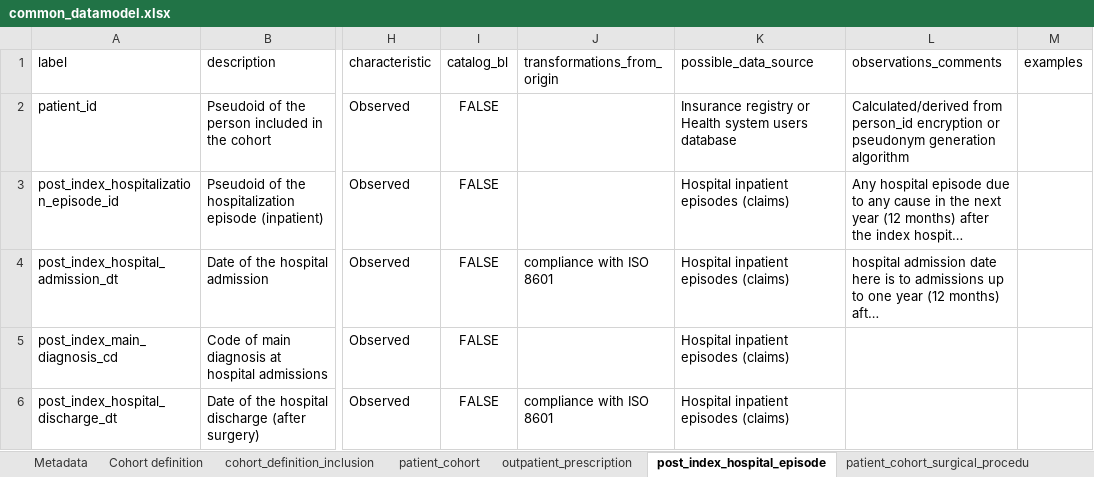
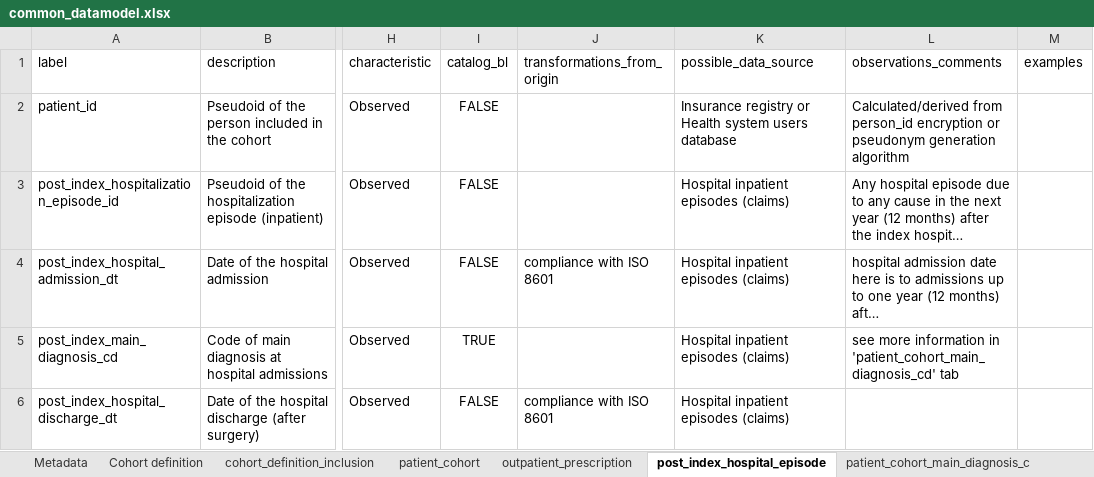
Before and after one commit to cienciadedatosysalud/ICCONIC-HIPFX, an Excel workbook: docs/CDM/common_datamodel.xlsx, sheet post_index_hospital_episode, drawn as a sheet; only a part is shown, gaps mark what is left out; long unchanged cells end in …; values as stored, in another font and other column widths than the file's, no borders; the diff names each change by its address in the sheet, - before the commit and + after, or states it on an @@ line.

```diff
--- a/docs/CDM/common_datamodel.xlsx (sheet post_index_hospital_episode)
+++ b/docs/CDM/common_datamodel.xlsx (sheet post_index_hospital_episode)
+sheet tab: patient_cohort_main_diagnosis_c
-I5 (catalog_bl): FALSE
+I5 (catalog_bl): TRUE
-L5 (observations_comments): (empty)
+L5 (observations_comments): see more information in 'patient_cohort_main_diagnosis_cd' tab
```
Also changed, not shown: sheet patient_cohort, sheet Metadata, other sheet tabs, 10 other files.
